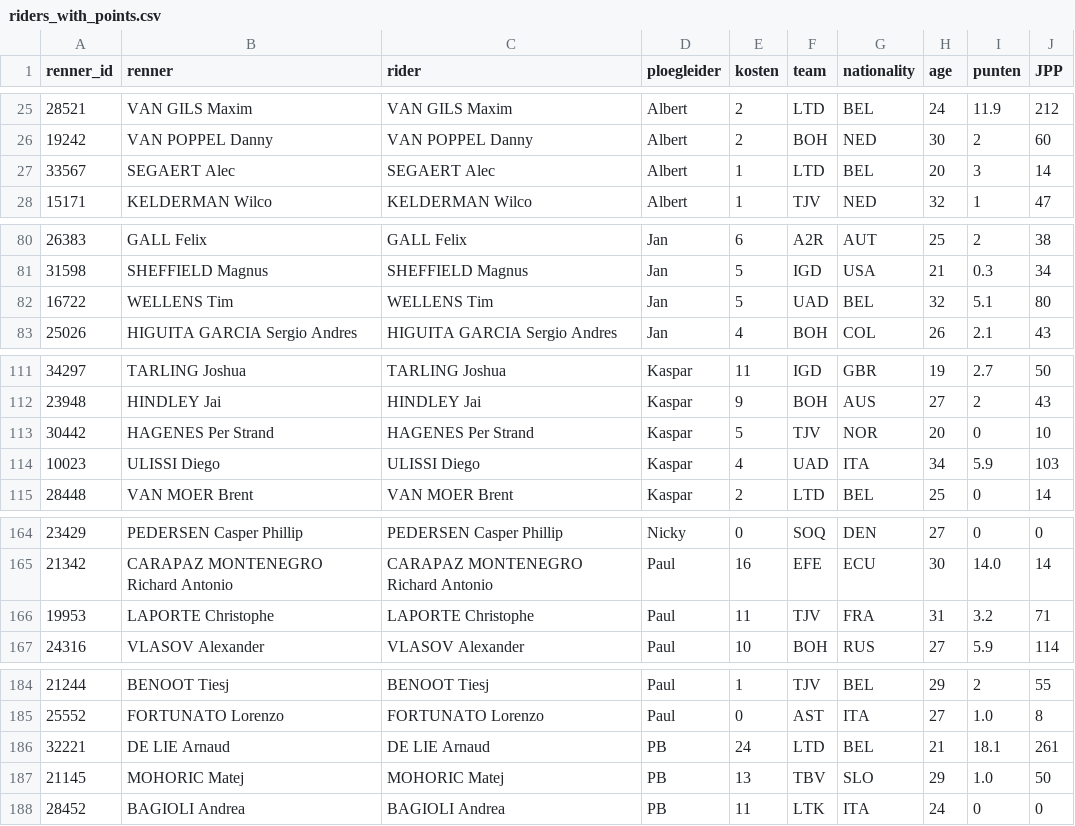
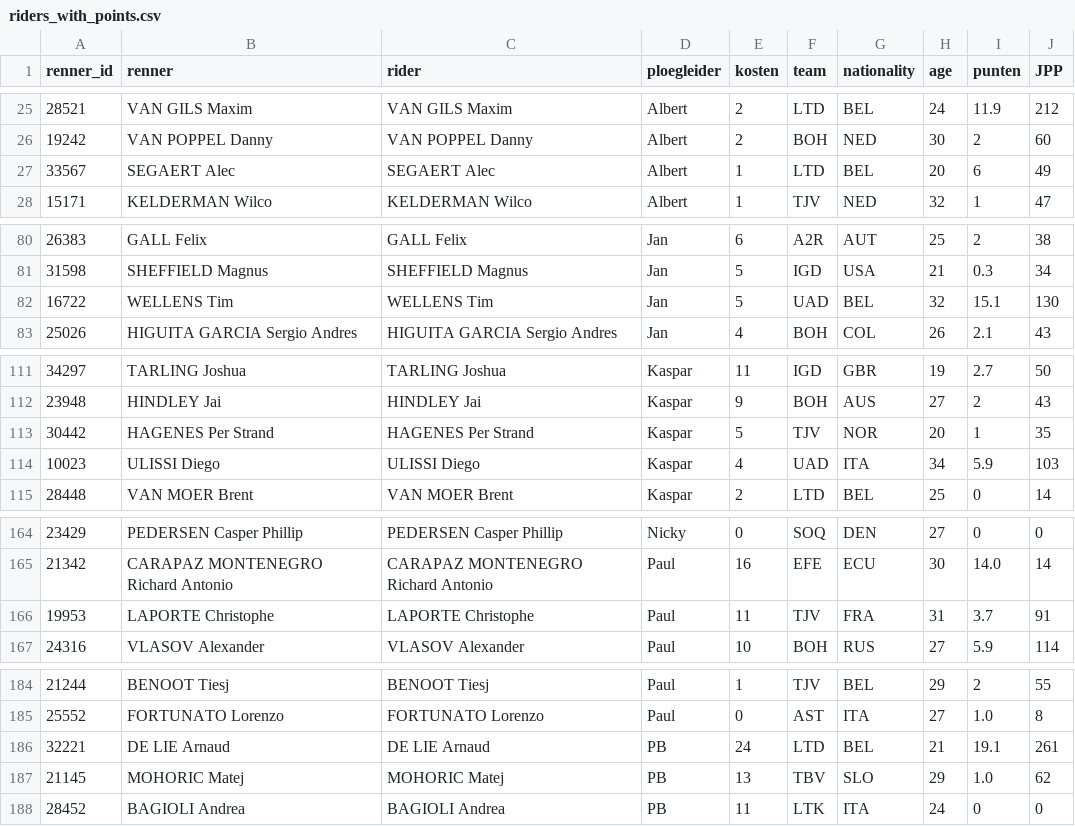
Before and after one commit to wijnandb/wielerspel2024, a CSV file: _data/riders_with_points.csv, drawn as a sheet; only a part is shown, gaps mark what is left out; the diff covers the shown part only.

```diff
--- a/_data/riders_with_points.csv
+++ b/_data/riders_with_points.csv
@@ -26,3 +26,3 @@ renner_id,renner,rider,ploegleider,kosten,team,nationality,age,punten,JPP
 19242,VAN POPPEL Danny,VAN POPPEL Danny,Albert,2,BOH,NED,30,2,60
-33567,SEGAERT Alec,SEGAERT Alec,Albert,1,LTD,BEL,20,3,14
+33567,SEGAERT Alec,SEGAERT Alec,Albert,1,LTD,BEL,20,6,49
 15171,KELDERMAN Wilco,KELDERMAN Wilco,Albert,1,TJV,NED,32,1,47
@@ -81,3 +81,3 @@ renner_id,renner,rider,ploegleider,kosten,team,nationality,age,punten,JPP
 31598,SHEFFIELD Magnus,SHEFFIELD Magnus,Jan,5,IGD,USA,21,0.3,34
-16722,WELLENS Tim,WELLENS Tim,Jan,5,UAD,BEL,32,5.1,80
+16722,WELLENS Tim,WELLENS Tim,Jan,5,UAD,BEL,32,15.1,130
 25026,HIGUITA GARCIA Sergio Andres,HIGUITA GARCIA Sergio Andres,Jan,4,BOH,COL,26,2.1,43
@@ -112,3 +112,3 @@ renner_id,renner,rider,ploegleider,kosten,team,nationality,age,punten,JPP
 23948,HINDLEY Jai,HINDLEY Jai,Kaspar,9,BOH,AUS,27,2,43
-30442,HAGENES Per Strand,HAGENES Per Strand,Kaspar,5,TJV,NOR,20,0,10
+30442,HAGENES Per Strand,HAGENES Per Strand,Kaspar,5,TJV,NOR,20,1,35
 10023,ULISSI Diego,ULISSI Diego,Kaspar,4,UAD,ITA,34,5.9,103
@@ -165,3 +165,3 @@ renner_id,renner,rider,ploegleider,kosten,team,nationality,age,punten,JPP
 21342,CARAPAZ MONTENEGRO Richard Antonio,CARAPAZ MONTENEGRO Richard Antonio,Paul,16,EFE,ECU,30,14.0,14
-19953,LAPORTE Christophe,LAPORTE Christophe,Paul,11,TJV,FRA,31,3.2,71
+19953,LAPORTE Christophe,LAPORTE Christophe,Paul,11,TJV,FRA,31,3.7,91
 24316,VLASOV Alexander,VLASOV Alexander,Paul,10,BOH,RUS,27,5.9,114
@@ -185,4 +185,4 @@ renner_id,renner,rider,ploegleider,kosten,team,nationality,age,punten,JPP
 25552,FORTUNATO Lorenzo,FORTUNATO Lorenzo,Paul,0,AST,ITA,27,1.0,8
-32221,DE LIE Arnaud,DE LIE Arnaud,PB,24,LTD,BEL,21,18.1,261
-21145,MOHORIC Matej,MOHORIC Matej,PB,13,TBV,SLO,29,1.0,50
+32221,DE LIE Arnaud,DE LIE Arnaud,PB,24,LTD,BEL,21,19.1,261
+21145,MOHORIC Matej,MOHORIC Matej,PB,13,TBV,SLO,29,1.0,62
 28452,BAGIOLI Andrea,BAGIOLI Andrea,PB,11,LTK,ITA,24,0,0
```
Also changed, not shown: 4 edited cells elsewhere in this file, _data/latest_results_with_points.csv, _data/results_with_points.csv, 11 other files.
